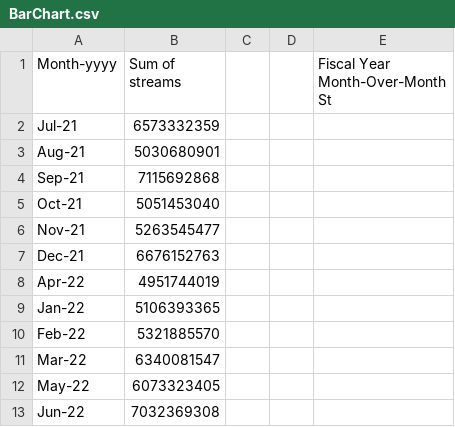
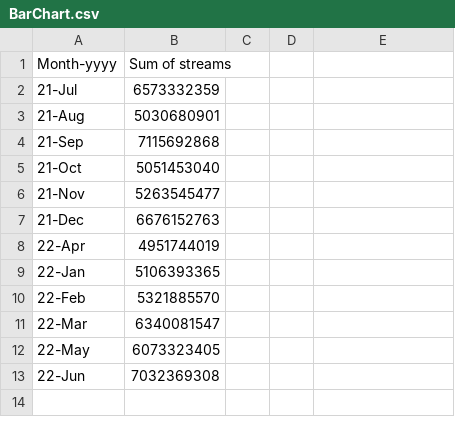
Before and after one commit to skumaridev/music, a CSV file: BarChart.csv, drawn as a sheet.

Commit message:
Updated Bar data

```diff
--- a/BarChart.csv
+++ b/BarChart.csv
@@ -1,13 +1,13 @@
-Month-yyyy,Sum of streams,,,Fiscal Year Month-Over-Month St
-Jul-21,6573332359,,,
-Aug-21,5030680901,,,
-Sep-21,7115692868,,,
-Oct-21,5051453040,,,
-Nov-21,5263545477,,,
-Dec-21,6676152763,,,
-Apr-22,4951744019,,,
-Jan-22,5106393365,,,
-Feb-22,5321885570,,,
-Mar-22,6340081547,,,
-May-22,6073323405,,,
-Jun-22,7032369308,,,
+Month-yyyy,Sum of streams
+21-Jul,6573332359
+21-Aug,5030680901
+21-Sep,7115692868
+21-Oct,5051453040
+21-Nov,5263545477
+21-Dec,6676152763
+22-Apr,4951744019
+22-Jan,5106393365
+22-Feb,5321885570
+22-Mar,6340081547
+22-May,6073323405
+22-Jun,7032369308
```
